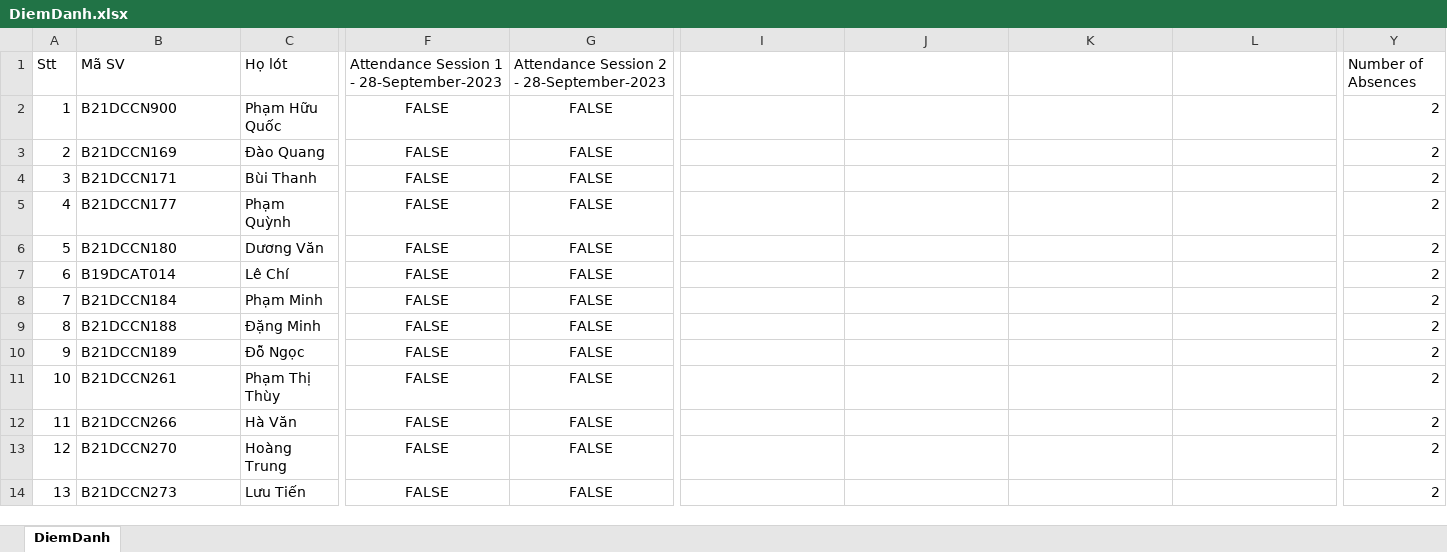
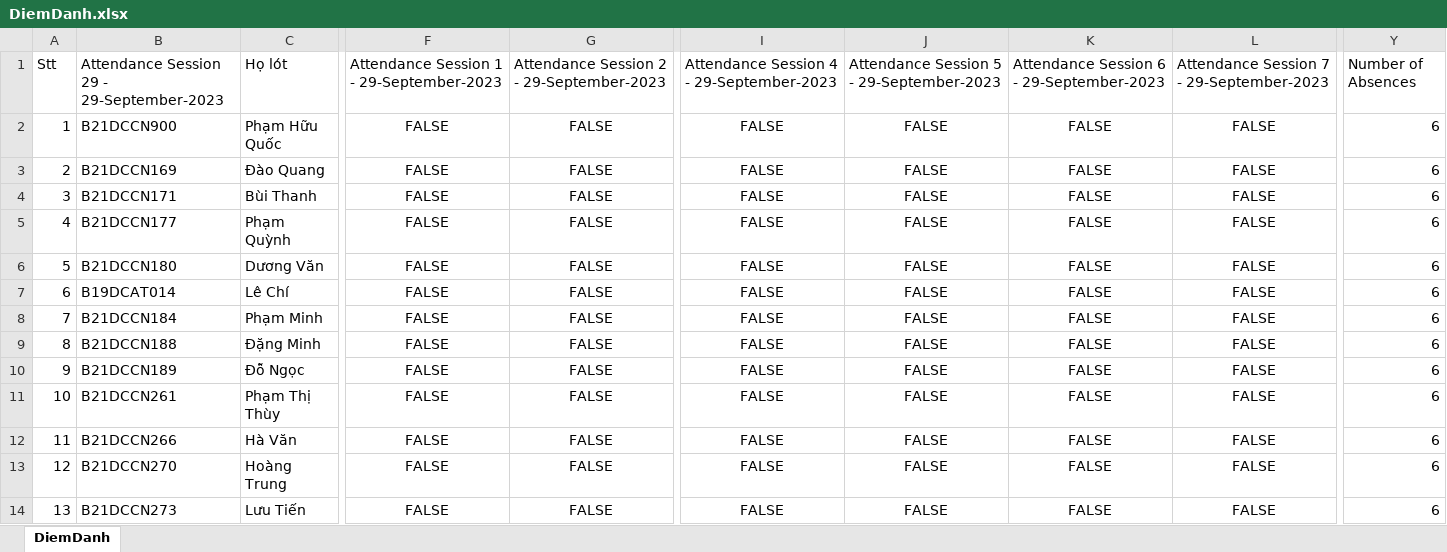
Before and after one commit to The-White-Bear/Attendance_Face_Recog_and_Email, an Excel workbook: DiemDanh.xlsx, sheet DiemDanh, drawn as a sheet; only a part is shown, gaps mark what is left out; values as stored, in another font and other column widths than the file's, no borders; the diff covers the shown part only; the diff names each change by its address in the sheet, - before the commit and + after, or states it on an @@ line.

```diff
--- a/DiemDanh.xlsx (sheet DiemDanh)
+++ b/DiemDanh.xlsx (sheet DiemDanh)
-B1: Mã SV
+B1: Attendance Session 29 - 29-September-2023
-F1: Attendance Session 1 - 28-September-2023
+F1: Attendance Session 1 - 29-September-2023
-G1: Attendance Session 2 - 28-September-2023
+G1: Attendance Session 2 - 29-September-2023
-I1: (empty)
+I1: Attendance Session 4 - 29-September-2023
-J1: (empty)
+J1: Attendance Session 5 - 29-September-2023
-K1: (empty)
+K1: Attendance Session 6 - 29-September-2023
-L1: (empty)
+L1: Attendance Session 7 - 29-September-2023
-I2:I14: (empty)
+I2:I14: FALSE
-J2:J14: (empty)
+J2:J14: FALSE
-K2:K14: (empty)
+K2:K14: FALSE
-L2:L14: (empty)
+L2:L14: FALSE
-Y2:Y14: 2
+Y2:Y14: 6
```
Also changed, not shown: 4 added rows, 4 removed rows and 299 edited cells elsewhere in this sheet, 5 other files.
